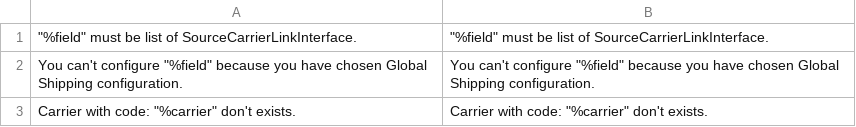
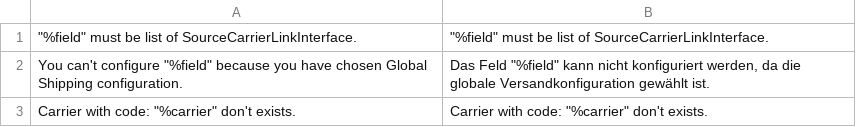
Before and after one commit to magento-l10n/i18n-msi, a CSV file: app/code/Magento/InventoryShipping/i18n/de_DE.csv, drawn as a sheet.

```diff
--- a/app/code/Magento/InventoryShipping/i18n/de_DE.csv
+++ b/app/code/Magento/InventoryShipping/i18n/de_DE.csv
@@ -1,3 +1,3 @@
 """%field"" must be list of SourceCarrierLinkInterface.","""%field"" must be list of SourceCarrierLinkInterface."
-"You can't configure ""%field"" because you have chosen Global Shipping configuration.","You can't configure ""%field"" because you have chosen Global Shipping configuration."
+"You can't configure ""%field"" because you have chosen Global Shipping configuration.","Das Feld ""%field"" kann nicht konfiguriert werden, da die globale Versandkonfiguration gewählt ist."
 "Carrier with code: ""%carrier"" don't exists.","Carrier with code: ""%carrier"" don't exists."
```
Also changed, not shown: app/code/Magento/InventorySales/i18n/de_DE.csv, app/code/Magento/InventorySalesAdminUi/i18n/de_DE.csv, 1 other file.
